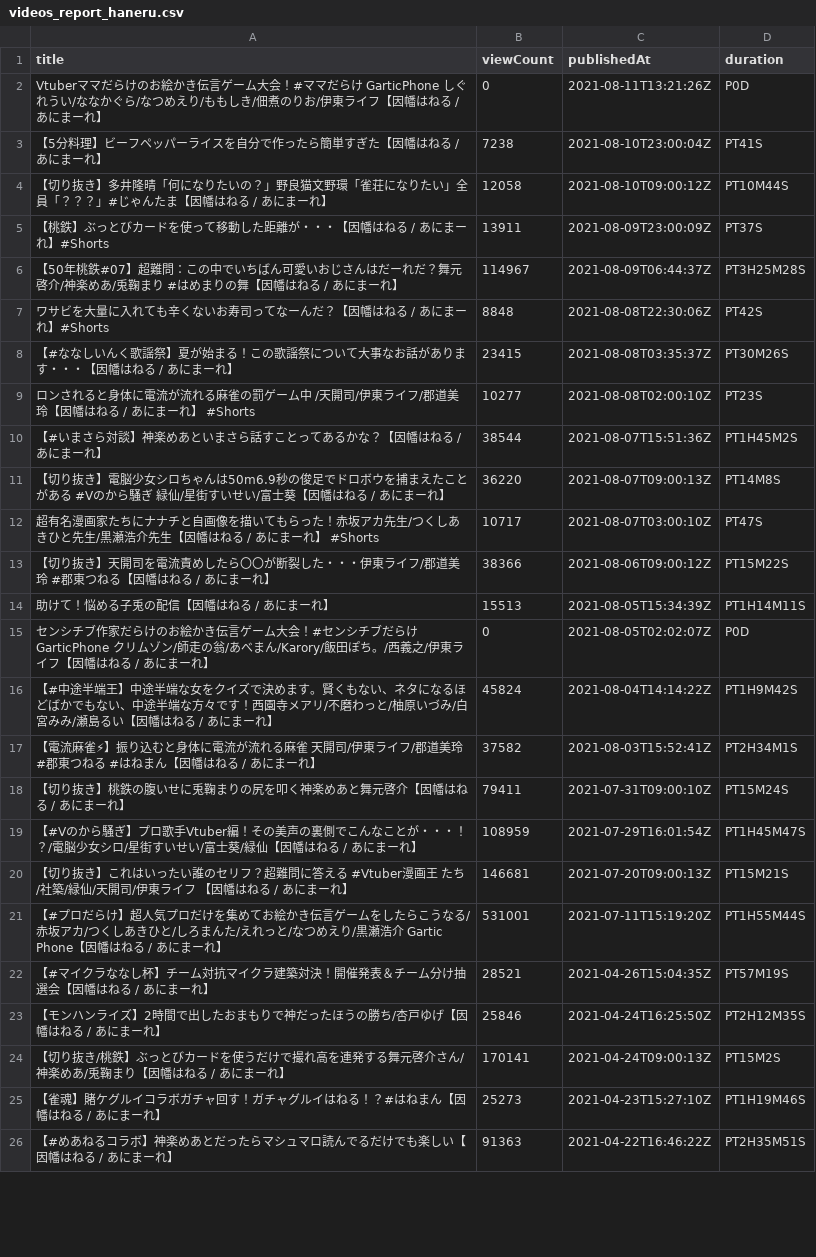
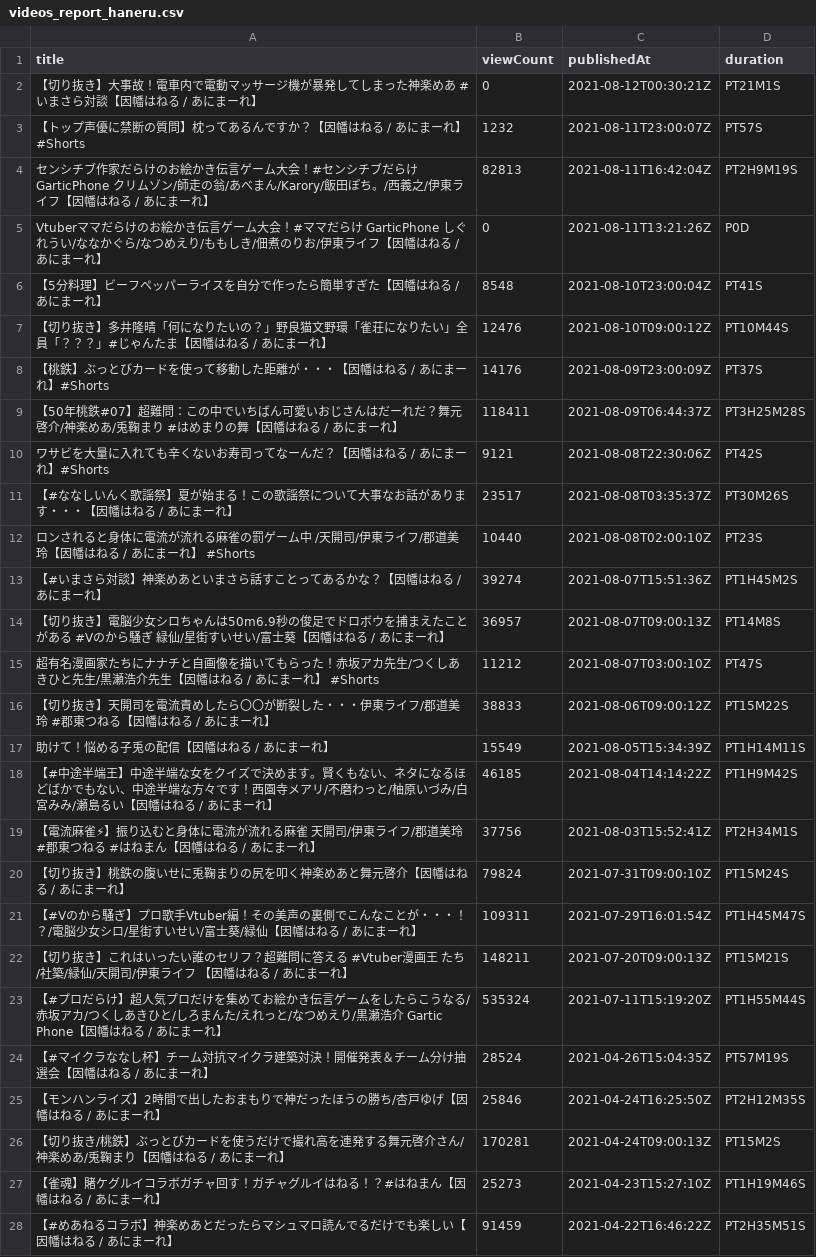
Before and after one commit to publictrain/oshihuya, a CSV file: videos_report_haneru.csv, drawn as a sheet; only a part is shown; the diff covers the shown part only.

```diff
--- a/videos_report_haneru.csv
+++ b/videos_report_haneru.csv
@@ -1,26 +1,28 @@
 title,viewCount,publishedAt,duration
+【切り抜き】大事故！電車内で電動マッサージ機が暴発してしまった神楽めあ #いまさら対談【因幡はねる / あにまーれ】,0,2021-08-12T00:30:21Z,PT21M1S
+【トップ声優に禁断の質問】枕ってあるんですか？【因幡はねる / あにまーれ】 #Shorts,1232,2021-08-11T23:00:07Z,PT57S
+センシチブ作家だらけのお絵かき伝言ゲーム大会！#センシチブだらけ GarticPhone クリムゾン/師走の翁/あべまん/Karory/飯田ぽち。/西義之/伊東ライフ【因幡はねる / あにまーれ】,82813,2021-08-11T16:42:04Z,PT2H9M19S
 Vtuberママだらけのお絵かき伝言ゲーム大会！#ママだらけ GarticPhone しぐれうい/ななかぐら/なつめえり/ももしき/佃煮のりお/伊東ライフ【因幡はねる / あにまーれ】,0,2021-08-11T13:21:26Z,P0D
-【5分料理】ビーフペッパーライスを自分で作ったら簡単すぎた【因幡はねる / あにまーれ】,7238,2021-08-10T23:00:04Z,PT41S
-【切り抜き】多井隆晴「何になりたいの？」野良猫文野環「雀荘になりたい」全員「？？？」#じゃんたま【因幡はねる / あにまーれ】,12058,2021-08-10T09:00:12Z,PT10M44S
-【桃鉄】ぶっとびカードを使って移動した距離が・・・【因幡はねる / あにまーれ】#Shorts,13911,2021-08-09T23:00:09Z,PT37S
-【50年桃鉄#07】超難問：この中でいちばん可愛いおじさんはだーれだ？舞元啓介/神楽めあ/兎鞠まり #はめまりの舞【因幡はねる / あにまーれ】,114967,2021-08-09T06:44:37Z,PT3H25M28S
-ワサビを大量に入れても辛くないお寿司ってなーんだ？【因幡はねる / あにまーれ】#Shorts,8848,2021-08-08T22:30:06Z,PT42S
-【#ななしいんく歌謡祭】夏が始まる！この歌謡祭について大事なお話があります・・・【因幡はねる / あにまーれ】,23415,2021-08-08T03:35:37Z,PT30M26S
-ロンされると身体に電流が流れる麻雀の罰ゲーム中 /天開司/伊東ライフ/郡道美玲【因幡はねる / あにまーれ】 #Shorts,10277,2021-08-08T02:00:10Z,PT23S
-【#いまさら対談】神楽めあといまさら話すことってあるかな？【因幡はねる / あにまーれ】,38544,2021-08-07T15:51:36Z,PT1H45M2S
-【切り抜き】電脳少女シロちゃんは50m6.9秒の俊足でドロボウを捕まえたことがある #Vのから騒ぎ 緑仙/星街すいせい/富士葵【因幡はねる / あにまーれ】,36220,2021-08-07T09:00:13Z,PT14M8S
-超有名漫画家たちにナナチと自画像を描いてもらった！赤坂アカ先生/つくしあきひと先生/黒瀬浩介先生【因幡はねる / あにまーれ】 #Shorts,10717,2021-08-07T03:00:10Z,PT47S
-【切り抜き】天開司を電流責めしたら〇〇が断裂した・・・伊東ライフ/郡道美玲 #郡東つねる【因幡はねる / あにまーれ】,38366,2021-08-06T09:00:12Z,PT15M22S
-助けて！悩める子兎の配信【因幡はねる / あにまーれ】,15513,2021-08-05T15:34:39Z,PT1H14M11S
-センシチブ作家だらけのお絵かき伝言ゲーム大会！#センシチブだらけ GarticPhone クリムゾン/師走の翁/あべまん/Karory/飯田ぽち。/西義之/伊東ライフ【因幡はねる / あにまーれ】,0,2021-08-05T02:02:07Z,P0D
-【#中途半端王】中途半端な女をクイズで決めます。賢くもない、ネタになるほどばかでもない、中途半端な方々です！西園寺メアリ/不磨わっと/柚原いづみ/白宮みみ/瀬島るい【因幡はねる / あにまーれ】,45824,2021-08-04T14:14:22Z,PT1H9M42S
-【電流麻雀⚡】振り込むと身体に電流が流れる麻雀 天開司/伊東ライフ/郡道美玲 #郡東つねる #はねまん【因幡はねる / あにまーれ】,37582,2021-08-03T15:52:41Z,PT2H34M1S
-【切り抜き】桃鉄の腹いせに兎鞠まりの尻を叩く神楽めあと舞元啓介【因幡はねる / あにまーれ】,79411,2021-07-31T09:00:10Z,PT15M24S
-【#Vのから騒ぎ】プロ歌手Vtuber編！その美声の裏側でこんなことが・・・！？/電脳少女シロ/星街すいせい/富士葵/緑仙【因幡はねる / あにまーれ】,108959,2021-07-29T16:01:54Z,PT1H45M47S
-【切り抜き】これはいったい誰のセリフ？超難問に答える #Vtuber漫画王 たち /社築/緑仙/天開司/伊東ライフ 【因幡はねる / あにまーれ】,146681,2021-07-20T09:00:13Z,PT15M21S
-【#プロだらけ】超人気プロだけを集めてお絵かき伝言ゲームをしたらこうなる/赤坂アカ/つくしあきひと/しろまんた/えれっと/なつめえり/黒瀬浩介 Gartic Phone【因幡はねる / あにまーれ】,531001,2021-07-11T15:19:20Z,PT1H55M44S
-【#マイクラななし杯】チーム対抗マイクラ建築対決！開催発表＆チーム分け抽選会【因幡はねる / あにまーれ】,28521,2021-04-26T15:04:35Z,PT57M19S
+【5分料理】ビーフペッパーライスを自分で作ったら簡単すぎた【因幡はねる / あにまーれ】,8548,2021-08-10T23:00:04Z,PT41S
+【切り抜き】多井隆晴「何になりたいの？」野良猫文野環「雀荘になりたい」全員「？？？」#じゃんたま【因幡はねる / あにまーれ】,12476,2021-08-10T09:00:12Z,PT10M44S
+【桃鉄】ぶっとびカードを使って移動した距離が・・・【因幡はねる / あにまーれ】#Shorts,14176,2021-08-09T23:00:09Z,PT37S
+【50年桃鉄#07】超難問：この中でいちばん可愛いおじさんはだーれだ？舞元啓介/神楽めあ/兎鞠まり #はめまりの舞【因幡はねる / あにまーれ】,118411,2021-08-09T06:44:37Z,PT3H25M28S
+ワサビを大量に入れても辛くないお寿司ってなーんだ？【因幡はねる / あにまーれ】#Shorts,9121,2021-08-08T22:30:06Z,PT42S
+【#ななしいんく歌謡祭】夏が始まる！この歌謡祭について大事なお話があります・・・【因幡はねる / あにまーれ】,23517,2021-08-08T03:35:37Z,PT30M26S
+ロンされると身体に電流が流れる麻雀の罰ゲーム中 /天開司/伊東ライフ/郡道美玲【因幡はねる / あにまーれ】 #Shorts,10440,2021-08-08T02:00:10Z,PT23S
+【#いまさら対談】神楽めあといまさら話すことってあるかな？【因幡はねる / あにまーれ】,39274,2021-08-07T15:51:36Z,PT1H45M2S
+【切り抜き】電脳少女シロちゃんは50m6.9秒の俊足でドロボウを捕まえたことがある #Vのから騒ぎ 緑仙/星街すいせい/富士葵【因幡はねる / あにまーれ】,36957,2021-08-07T09:00:13Z,PT14M8S
+超有名漫画家たちにナナチと自画像を描いてもらった！赤坂アカ先生/つくしあきひと先生/黒瀬浩介先生【因幡はねる / あにまーれ】 #Shorts,11212,2021-08-07T03:00:10Z,PT47S
+【切り抜き】天開司を電流責めしたら〇〇が断裂した・・・伊東ライフ/郡道美玲 #郡東つねる【因幡はねる / あにまーれ】,38833,2021-08-06T09:00:12Z,PT15M22S
+助けて！悩める子兎の配信【因幡はねる / あにまーれ】,15549,2021-08-05T15:34:39Z,PT1H14M11S
+【#中途半端王】中途半端な女をクイズで決めます。賢くもない、ネタになるほどばかでもない、中途半端な方々です！西園寺メアリ/不磨わっと/柚原いづみ/白宮みみ/瀬島るい【因幡はねる / あにまーれ】,46185,2021-08-04T14:14:22Z,PT1H9M42S
+【電流麻雀⚡】振り込むと身体に電流が流れる麻雀 天開司/伊東ライフ/郡道美玲 #郡東つねる #はねまん【因幡はねる / あにまーれ】,37756,2021-08-03T15:52:41Z,PT2H34M1S
+【切り抜き】桃鉄の腹いせに兎鞠まりの尻を叩く神楽めあと舞元啓介【因幡はねる / あにまーれ】,79824,2021-07-31T09:00:10Z,PT15M24S
+【#Vのから騒ぎ】プロ歌手Vtuber編！その美声の裏側でこんなことが・・・！？/電脳少女シロ/星街すいせい/富士葵/緑仙【因幡はねる / あにまーれ】,109311,2021-07-29T16:01:54Z,PT1H45M47S
+【切り抜き】これはいったい誰のセリフ？超難問に答える #Vtuber漫画王 たち /社築/緑仙/天開司/伊東ライフ 【因幡はねる / あにまーれ】,148211,2021-07-20T09:00:13Z,PT15M21S
+【#プロだらけ】超人気プロだけを集めてお絵かき伝言ゲームをしたらこうなる/赤坂アカ/つくしあきひと/しろまんた/えれっと/なつめえり/黒瀬浩介 Gartic Phone【因幡はねる / あにまーれ】,535324,2021-07-11T15:19:20Z,PT1H55M44S
+【#マイクラななし杯】チーム対抗マイクラ建築対決！開催発表＆チーム分け抽選会【因幡はねる / あにまーれ】,28524,2021-04-26T15:04:35Z,PT57M19S
 【モンハンライズ】2時間で出したおまもりで神だったほうの勝ち/杏戸ゆげ【因幡はねる / あにまーれ】,25846,2021-04-24T16:25:50Z,PT2H12M35S
-【切り抜き/桃鉄】ぶっとびカードを使うだけで撮れ高を連発する舞元啓介さん/神楽めあ/兎鞠まり【因幡はねる / あにまーれ】,170141,2021-04-24T09:00:13Z,PT15M2S
+【切り抜き/桃鉄】ぶっとびカードを使うだけで撮れ高を連発する舞元啓介さん/神楽めあ/兎鞠まり【因幡はねる / あにまーれ】,170281,2021-04-24T09:00:13Z,PT15M2S
 【雀魂】賭ケグルイコラボガチャ回す！ガチャグルイはねる！？#はねまん【因幡はねる / あにまーれ】,25273,2021-04-23T15:27:10Z,PT1H19M46S
-【#めあねるコラボ】神楽めあとだったらマシュマロ読んでるだけでも楽しい【因幡はねる / あにまーれ】,91363,2021-04-22T16:46:22Z,PT2H35M51S
+【#めあねるコラボ】神楽めあとだったらマシュマロ読んでるだけでも楽しい【因幡はねる / あにまーれ】,91459,2021-04-22T16:46:22Z,PT2H35M51S
```
Also changed, not shown: 2 removed rows and 94 edited cells elsewhere in this file, videos_report_mea.csv, videos_report_miko.csv, 20 other files.
